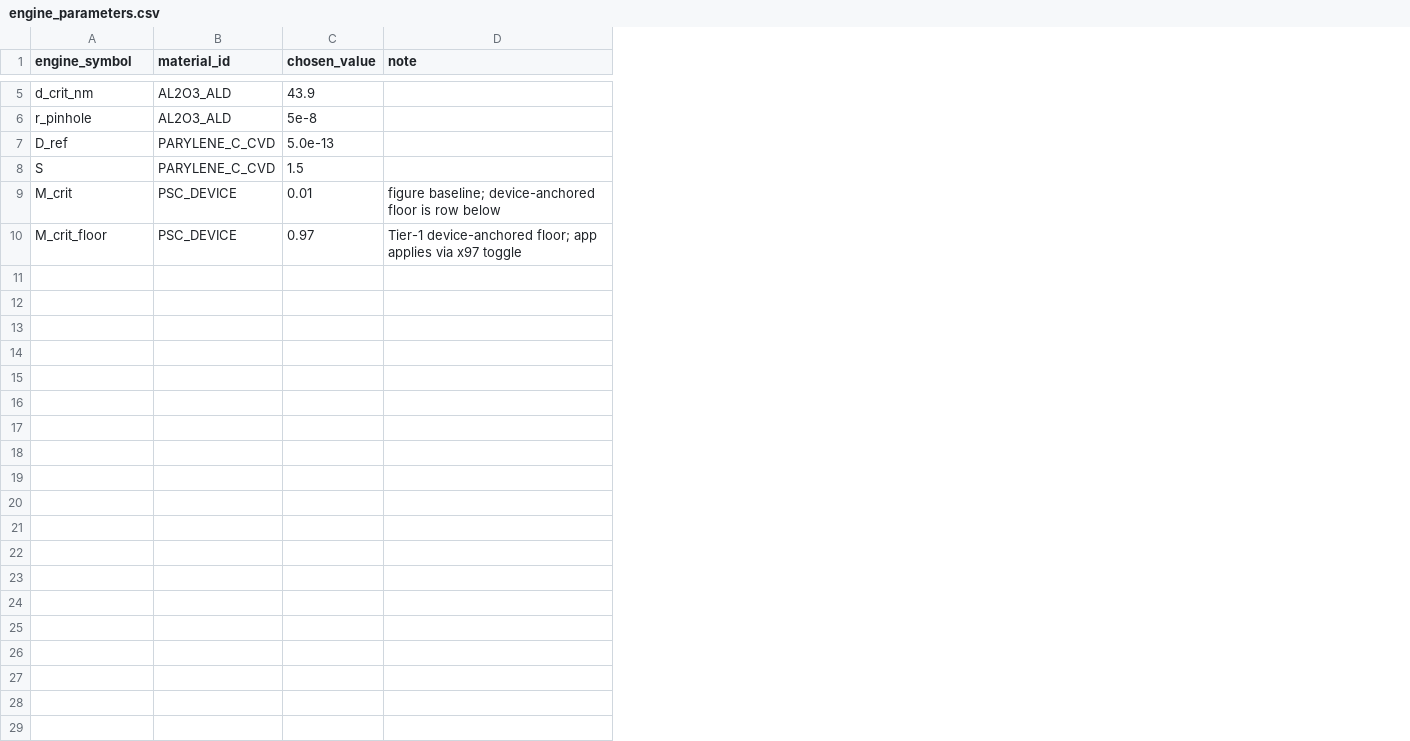
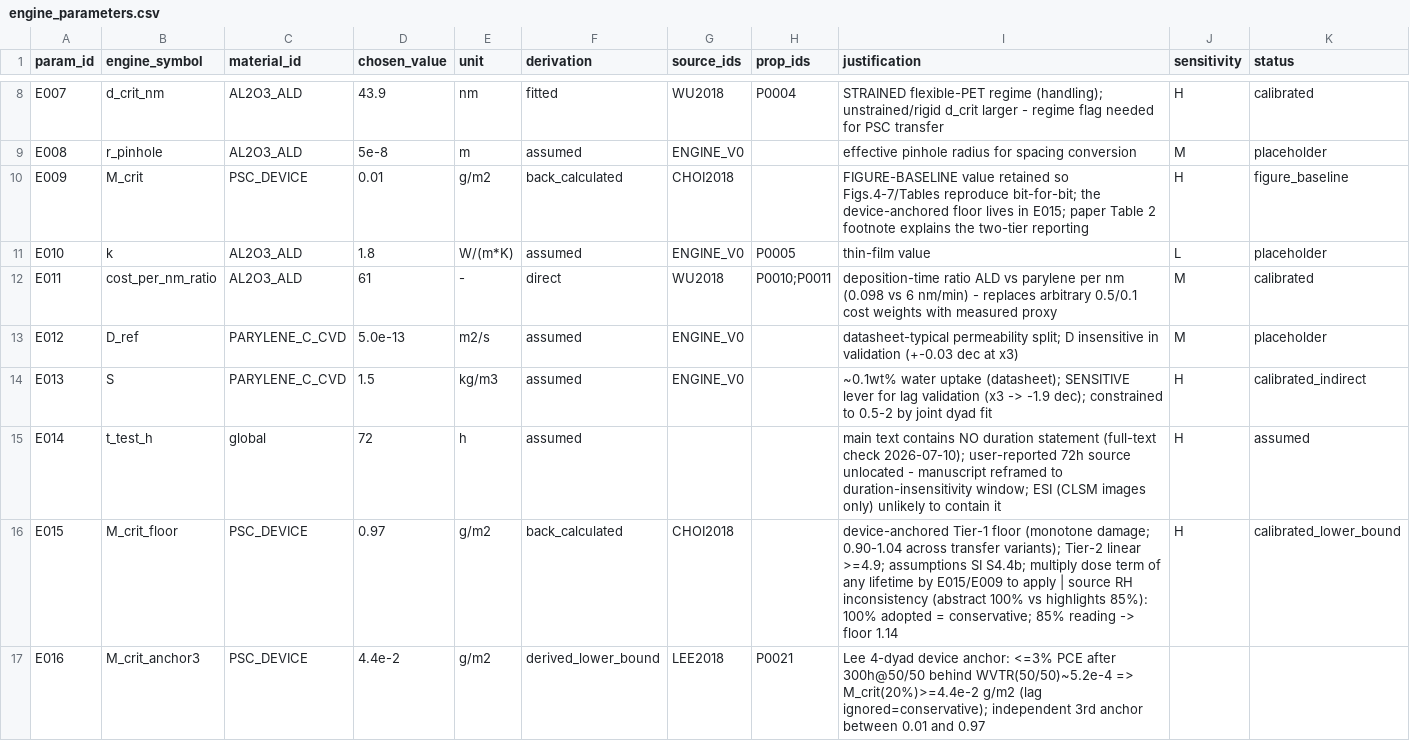
Before and after one commit to teoyang0704-wq/Perovskite-TFE-DigitalTwin, a CSV file: data/engine_parameters.csv, drawn as a sheet; only a part is shown, gaps mark what is left out; removed rows and columns are numbered as before the commit, all else as after; the diff covers the shown part only; the diff names each change by its address in the sheet, - before the commit and + after, or states it on an @@ line.

Commit message:
v0.9.4: full sync - paper, SI, external validation, corrected data

```diff
--- a/data/engine_parameters.csv
+++ b/data/engine_parameters.csv
+column A (param_id), rows 8-9: E007 | E008; rows 13-14: E012 | E013; row 16: E015
-column D (note), row 10: Tier-1 device-anchored floor; app applies via x97 toggle
+column E (unit), rows 8-9: nm | m; rows 13-14: m2/s | kg/m3; row 16: g/m2
+column F (derivation), rows 8-9: fitted | assumed; rows 13-14: assumed | assumed; row 16: back_calculated
+column G (source_ids), rows 8-9: WU2018 | ENGINE_V0; rows 13-14: ENGINE_V0 | ENGINE_V0; row 16: CHOI2018
+column H (prop_ids), row 8: P0004
+column I (justification), rows 8-9: STRAINED flexible-PET regime (handling); unstrained/rigid d_crit larger - regime flag needed for PSC transfer | effective pinhole radius for spacing conversion; rows 13-14: datasheet-typical permeability split; D insensitive in validation (+-0.03 dec at x3) | ~0.1wt% water uptake (datasheet); SENSITIVE lever for lag validation (x3 -> -1.9 dec); constrained to 0.5-2 by joint dyad fit; row 16: device-anchored Tier-1 floor (monotone damage; 0.90-1.04 across transfer variants); Tier-2 linear >=4.9; assumptions SI S4.4b; multiply dose term of any lifetime by E015/E009 to apply | source RH inconsistency (abstract 100% vs highlights 85%): 100% adopted = conservative; 85% reading -> floor 1.14
+column J (sensitivity), rows 8-9: H | M; rows 13-14: M | H; row 16: H
+column K (status), rows 8-9: calibrated | placeholder; rows 13-14: placeholder | calibrated_indirect; row 16: calibrated_lower_bound
@@ row 9 moved to row 10: E009 @@
+row 11: E010 | k | AL2O3_ALD | 1.8 | W/(m*K) | assumed | ENGINE_V0 | P0005 | thin-film value | L | placeholder
+row 12: E011 | cost_per_nm_ratio | AL2O3_ALD | 61 | - | direct | WU2018 | P0010;P0011 | deposition-time ratio ALD vs parylene per nm (0.098 vs 6 nm/min) - replaces arbitrary 0.5/0.1 cost weights with measured proxy | M | calibrated
+row 15: E014 | t_test_h | global | 72 | h | assumed |  |  | main text contains NO duration statement (full-text check 2026-07-10); user-reported 72h source unlocated - manuscript reframed to duration-insensitivity window; ESI (CLSM images only) unlikely to contain it | H | assumed
+row 17: E016 | M_crit_anchor3 | PSC_DEVICE | 4.4e-2 | g/m2 | derived_lower_bound | LEE2018 | P0021 | Lee 4-dyad device anchor: <=3% PCE after 300h@50/50 behind WVTR(50/50)~5.2e-4 => M_crit(20%)>=4.4e-2 g/m2 (lag ignored=conservative); independent 3rd anchor between 0.01 and 0.97
```
Also changed, not shown: 3 added rows elsewhere in this file, data/barrier_measurements.csv, external_validation/datasets_template.csv, 14 other files.
